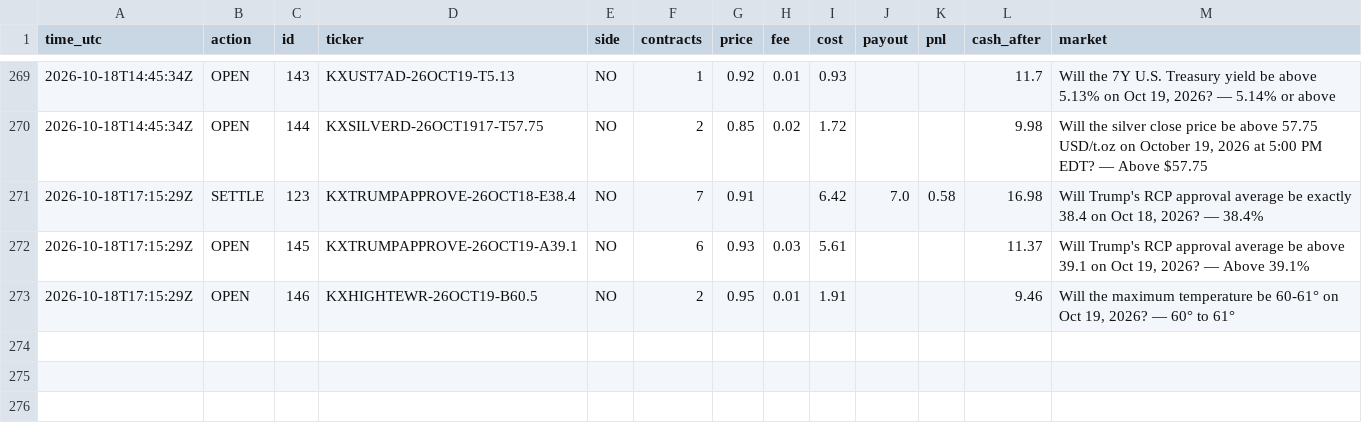
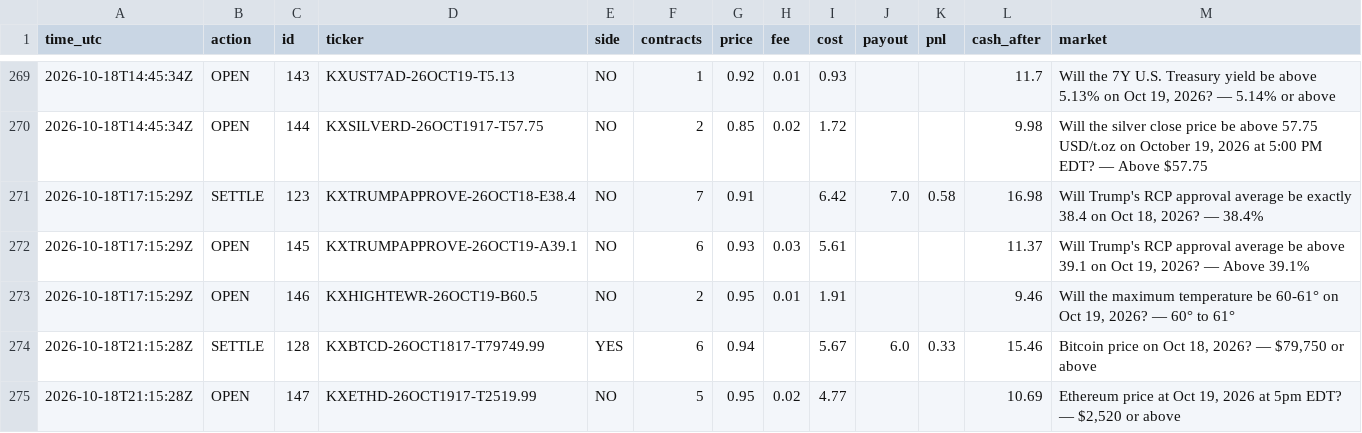
Before and after one commit to xne0nlight/kalshi-paper-bot, a CSV file: state/trade_log.csv, drawn as a sheet; only a part is shown, gaps mark what is left out; the diff names each change by its address in the sheet, - before the commit and + after, or states it on an @@ line.

```diff
--- a/state/trade_log.csv
+++ b/state/trade_log.csv
+row 274: 2026-10-18T21:15:28Z | SETTLE | 128 | KXBTCD-26OCT1817-T79749.99 | YES | 6 | 0.94 |  | 5.67 | 6.0 | 0.33 | 15.46 | Bitcoin price on Oct 18, 2026? — $79,750 or above
+row 275: 2026-10-18T21:15:28Z | OPEN | 147 | KXETHD-26OCT1917-T2519.99 | NO | 5 | 0.95 | 0.02 | 4.77 |  |  | 10.69 | Ethereum price at Oct 19, 2026 at 5pm EDT? — $2,520 or above
```
Also changed, not shown: 3 other files.
